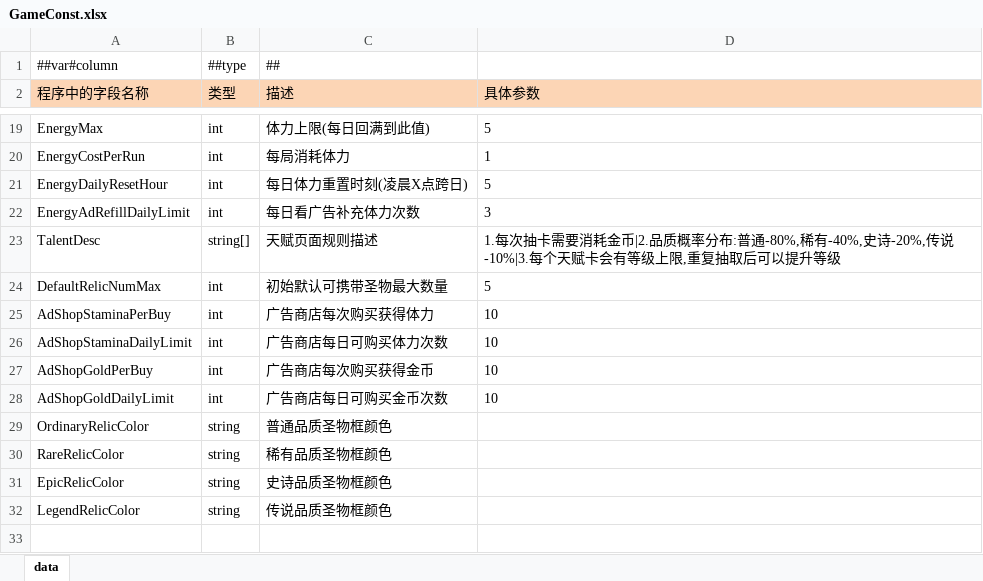
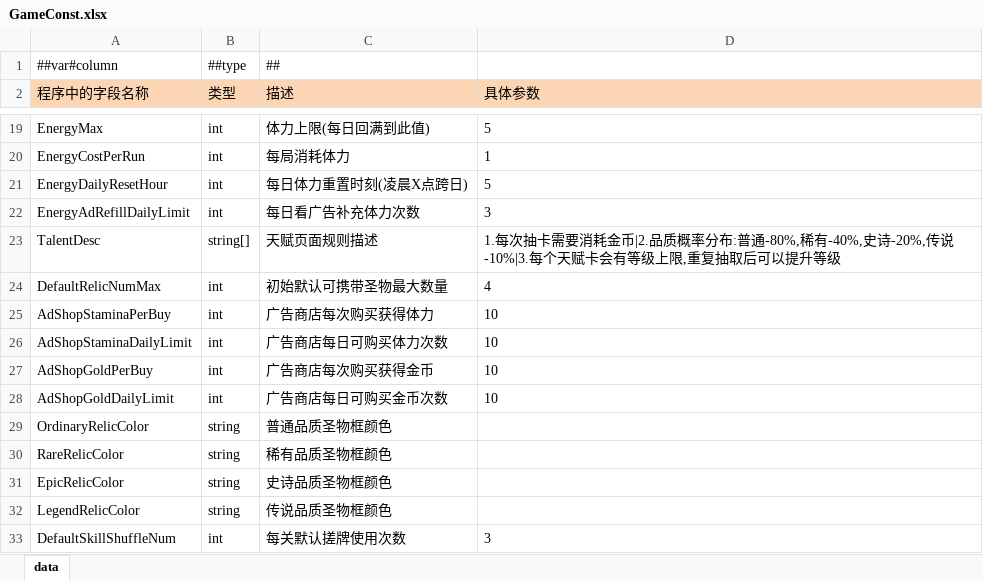
Before and after one commit to snakeazh/cardClient, an Excel workbook: Config/GameConst.xlsx, sheet data, drawn as a sheet; only a part is shown, gaps mark what is left out; values as stored, in another font and other column widths than the file's, no borders; the diff names each change by its address in the sheet, - before the commit and + after, or states it on an @@ line.

```diff
--- a/Config/GameConst.xlsx (sheet data)
+++ b/Config/GameConst.xlsx (sheet data)
-D24 (具体参数): 5
+D24 (具体参数): 4
+row 33: DefaultSkillShuffleNum | int | 每关默认搓牌使用次数 | 3
```
Also changed, not shown: 2 other files.
